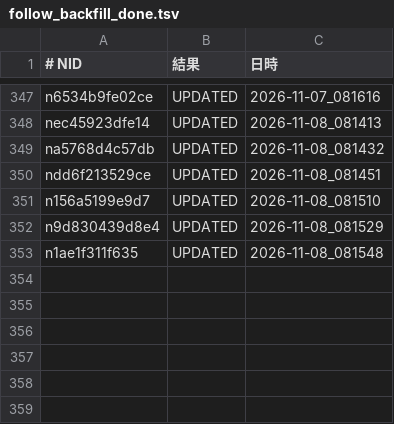
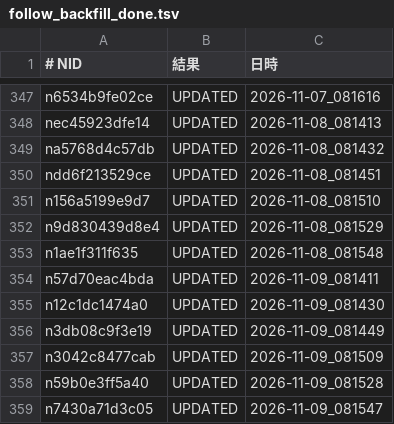
Before and after one commit to tyutyutakokaina81-netizen/agent-team, a TSV file: ops/follow_backfill_done.tsv, drawn as a sheet; only a part is shown, gaps mark what is left out; the diff names each change by its address in the sheet, - before the commit and + after, or states it on an @@ line.

```diff
--- a/ops/follow_backfill_done.tsv
+++ b/ops/follow_backfill_done.tsv
+row 354: n57d70eac4bda | UPDATED | 2026-11-09_081411
+row 355: n12c1dc1474a0 | UPDATED | 2026-11-09_081430
+row 356: n3db08c9f3e19 | UPDATED | 2026-11-09_081449
+row 357: n3042c8477cab | UPDATED | 2026-11-09_081509
+row 358: n59b0e3ff5a40 | UPDATED | 2026-11-09_081528
+row 359: n7430a71d3c05 | UPDATED | 2026-11-09_081547
```
Also changed, not shown: ops/english_backfill_done.tsv, ops/english_backfill_todo.tsv, 20 other files.
